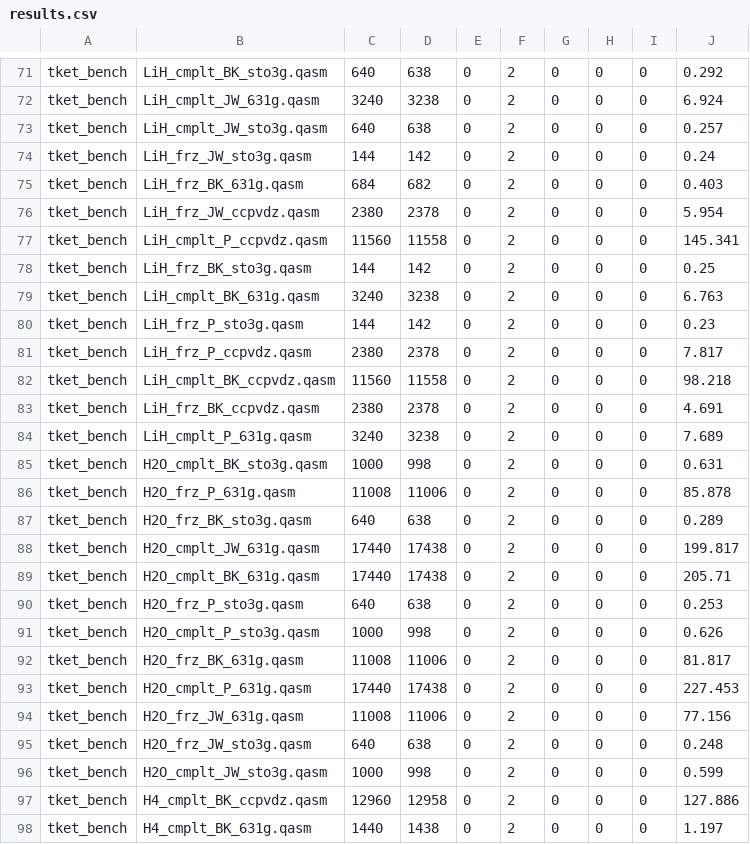
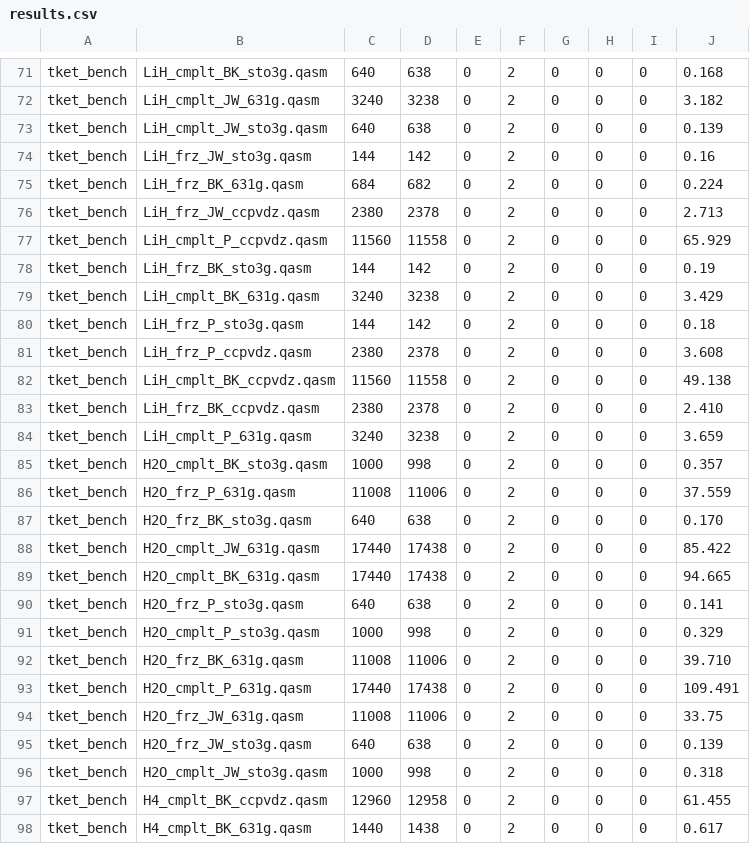
Before and after one commit to ojcole/ox-diss-code, a CSV file: src/results.csv, drawn as a sheet; only a part is shown, gaps mark what is left out; the diff covers the shown part only; the diff names each change by its address in the sheet, - before the commit and + after, or states it on an @@ line.

```diff
--- a/src/results.csv
+++ b/src/results.csv
-J71: 0.292
+J71: 0.168
-J72: 6.924
+J72: 3.182
-J73: 0.257
+J73: 0.139
-J74: 0.24
+J74: 0.16
-J75: 0.403
+J75: 0.224
-J76: 5.954
+J76: 2.713
-J77: 145.341
+J77: 65.929
-J78: 0.25
+J78: 0.19
-J79: 6.763
+J79: 3.429
-J80: 0.23
+J80: 0.18
-J81: 7.817
+J81: 3.608
-J82: 98.218
+J82: 49.138
-J83: 4.691
+J83: 2.410
-J84: 7.689
+J84: 3.659
-J85: 0.631
+J85: 0.357
-J86: 85.878
+J86: 37.559
-J87: 0.289
+J87: 0.170
-J88: 199.817
+J88: 85.422
-J89: 205.71
+J89: 94.665
-J90: 0.253
+J90: 0.141
-J91: 0.626
+J91: 0.329
-J92: 81.817
+J92: 39.710
-J93: 227.453
+J93: 109.491
-J94: 77.156
+J94: 33.75
-J95: 0.248
+J95: 0.139
-J96: 0.599
+J96: 0.318
-J97: 127.886
+J97: 61.455
-J98: 1.197
+J98: 0.617
```
Also changed, not shown: 122 edited cells elsewhere in this file, 19 other files.
